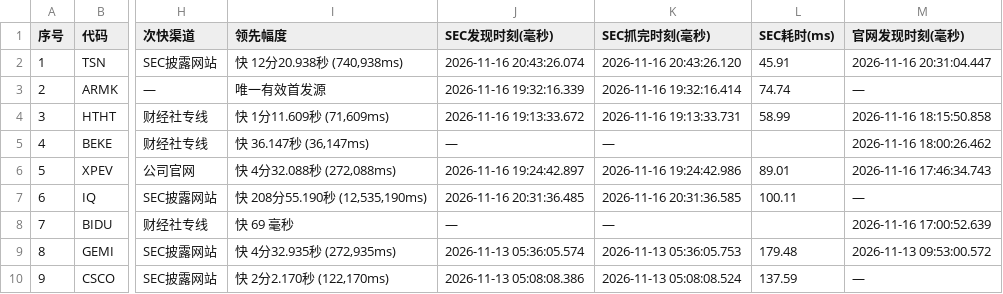
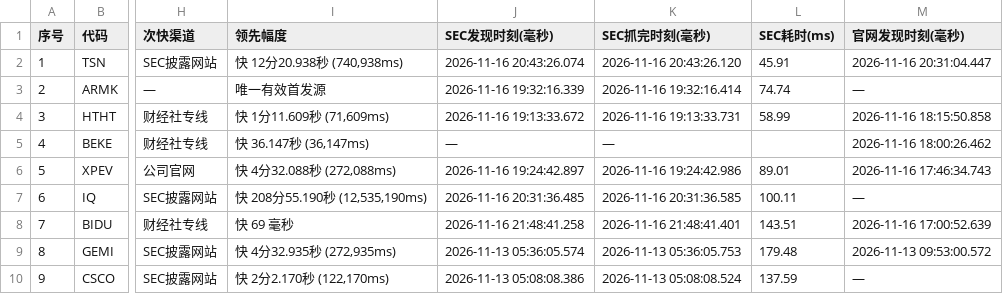
Before and after one commit to leavedrop/leavedrop.github.io, a CSV file: earnings-progress/files/logs/channel_race_ms.csv, drawn as a sheet; only a part is shown, gaps mark what is left out; the diff names each change by its address in the sheet, - before the commit and + after, or states it on an @@ line.

```diff
--- a/earnings-progress/files/logs/channel_race_ms.csv
+++ b/earnings-progress/files/logs/channel_race_ms.csv
-J8 (SEC发现时刻(毫秒)): —
+J8 (SEC发现时刻(毫秒)): 2026-11-16 21:48:41.258
-K8 (SEC抓完时刻(毫秒)): —
+K8 (SEC抓完时刻(毫秒)): 2026-11-16 21:48:41.401
-L8 (SEC耗时(ms)): (empty)
+L8 (SEC耗时(ms)): 143.51
```
Also changed, not shown: earnings-progress/files/logs/BIDU.csv, earnings-progress/files/logs/companies.csv, 7 other files.
